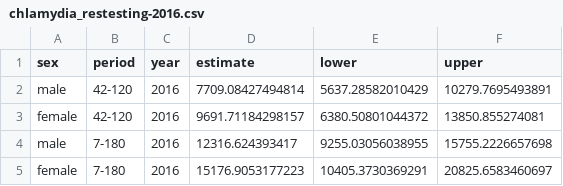
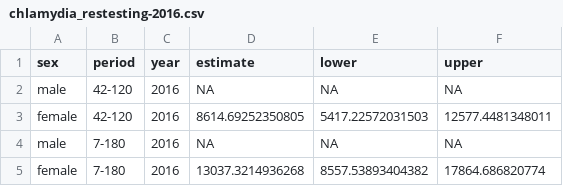
Before and after one commit to The-Kirby-Institute/Cascade_calculations, a CSV file: Chlamydia/output/2016/chlamydia_restesting-2016.csv, drawn as a sheet.

```diff
--- a/Chlamydia/output/2016/chlamydia_restesting-2016.csv
+++ b/Chlamydia/output/2016/chlamydia_restesting-2016.csv
@@ -1,5 +1,5 @@
 "sex","period","year","estimate","lower","upper"
-"male","42-120",2016,7709.08427494814,5637.28582010429,10279.7695493891
-"female","42-120",2016,9691.71184298157,6380.50801044372,13850.855274081
-"male","7-180",2016,12316.624393417,9255.03056038955,15755.2226657698
-"female","7-180",2016,15176.9053177223,10405.3730369291,20825.6583460697
+"male","42-120",2016,NA,NA,NA
+"female","42-120",2016,8614.69252350805,5417.22572031503,12577.4481348011
+"male","7-180",2016,NA,NA,NA
+"female","7-180",2016,13037.3214936268,8557.53893404382,17864.686820774
```
Also changed, not shown: Chlamydia/output/2016/chlamydia_cascade-2016.csv, Chlamydia/output/2016/chlamydia_restesting_proportion-2016.csv, 7 other files.
